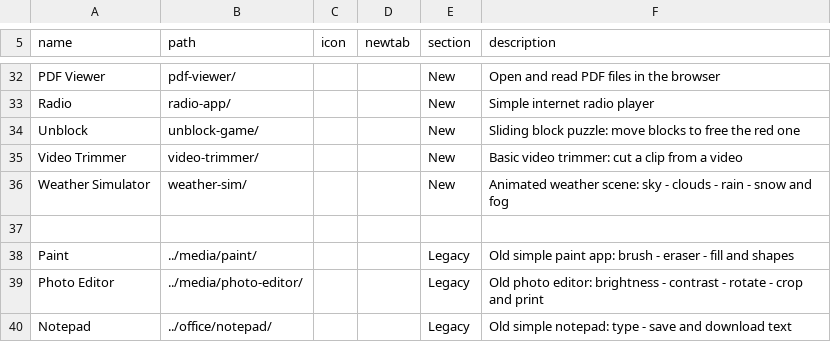
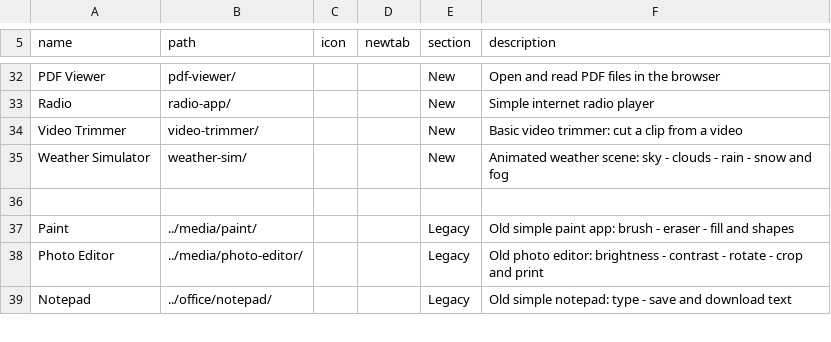
Before and after one commit to jor-teron/sites, a CSV file: apps/lab/lab-apps.csv, drawn as a sheet; only a part is shown, gaps mark what is left out.

Commit message:
UNB-0: refactor Unblock into modular Games layout (apps/games/unblock)

```diff
--- a/apps/lab/lab-apps.csv
+++ b/apps/lab/lab-apps.csv
@@ -33,3 +33,2 @@ PDF Viewer,         pdf-viewer/,                  , , New, Open and read PDF fil
 Radio,              radio-app/,                   , , New, Simple internet radio player
-Unblock,            unblock-game/,                , , New, Sliding block puzzle: move blocks to free the red one
 Video Trimmer,      video-trimmer/,               , , New, Basic video trimmer: cut a clip from a video
```
Also changed, not shown: apps/games/games-apps.csv, 20 other files.
